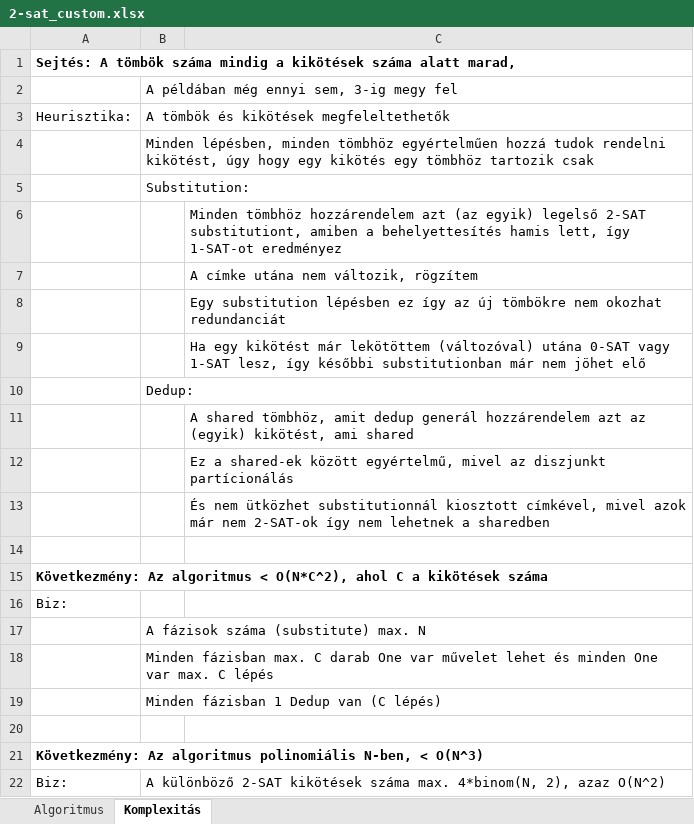
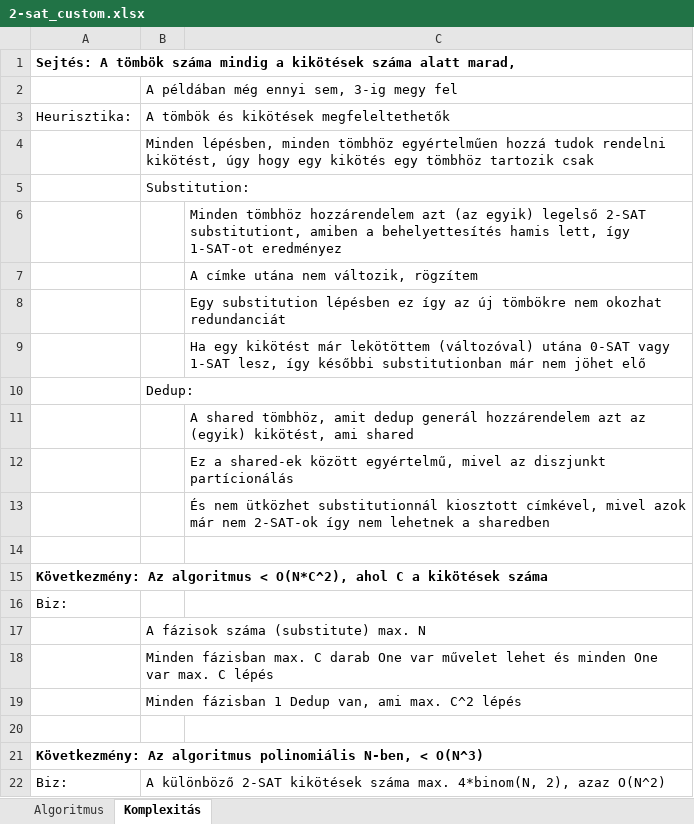
Before and after one commit to csomgyula/sat, an Excel workbook: doc/2-sat_custom.xlsx, sheet Komplexitás, drawn as a sheet; values as stored, in another font and other column widths than the file's, no borders; the diff names each change by its address in the sheet, - before the commit and + after, or states it on an @@ line.

Commit message:
Update 2-sat_custom.xlsx

```diff
--- a/doc/2-sat_custom.xlsx (sheet Komplexitás)
+++ b/doc/2-sat_custom.xlsx (sheet Komplexitás)
-B19: Minden fázisban 1 Dedup van (C lépés)
+B19: Minden fázisban 1 Dedup van, ami max. C^2 lépés
```
